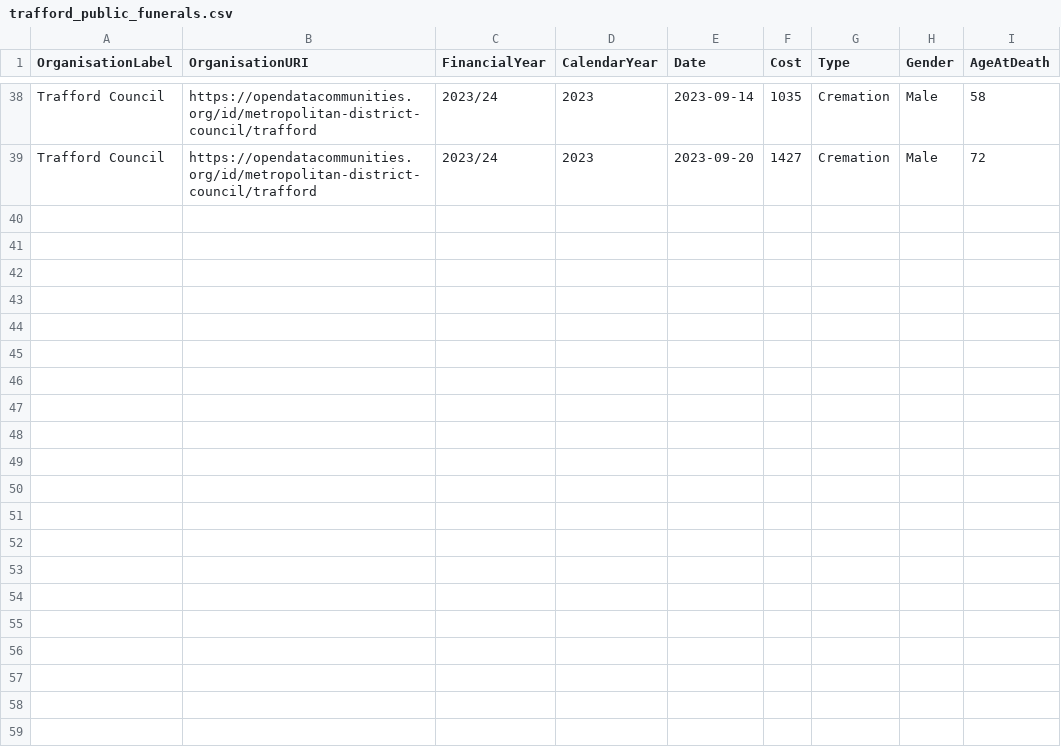
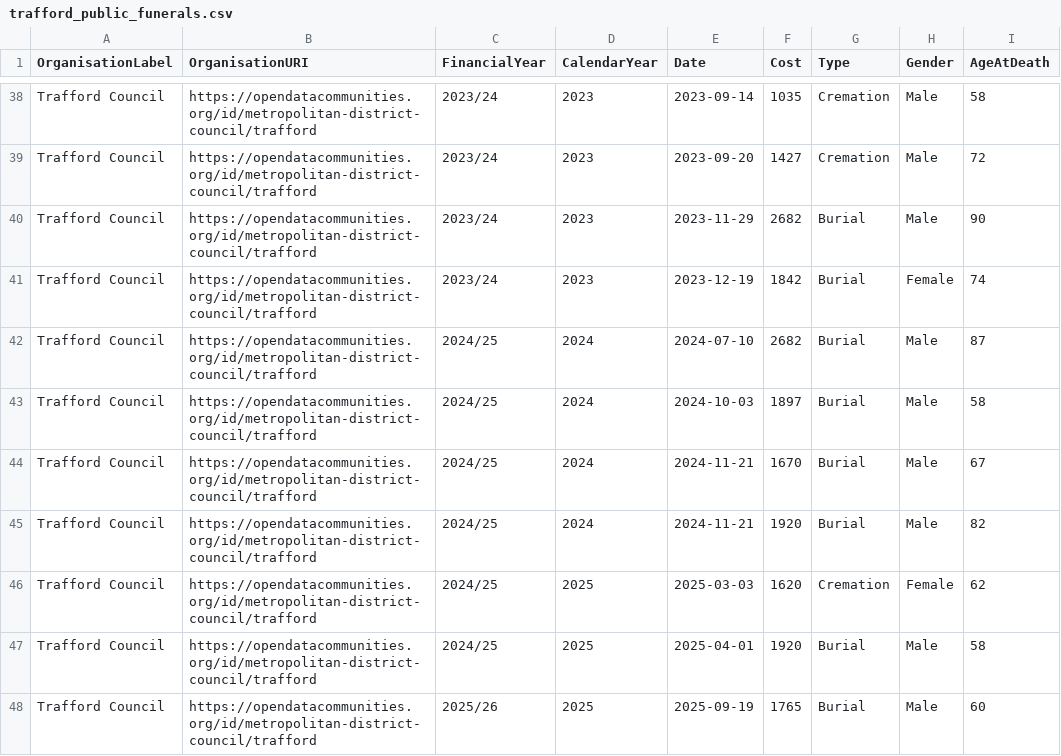
Before and after one commit to traffordDataLab/council_open_data, a CSV file: public_funerals/trafford_public_funerals.csv, drawn as a sheet; only a part is shown, gaps mark what is left out.

Commit message:
Updated public funerals dataset with the lastest data available.

```diff
--- a/public_funerals/trafford_public_funerals.csv
+++ b/public_funerals/trafford_public_funerals.csv
@@ -39 +39,10 @@ Trafford Council,https://opendatacommunities.org/id/metropolitan-district-counci
 Trafford Council,https://opendatacommunities.org/id/metropolitan-district-council/trafford,2023/24,2023,2023-09-20,1427,Cremation,Male,72
+Trafford Council,https://opendatacommunities.org/id/metropolitan-district-council/trafford,2023/24,2023,2023-11-29,2682,Burial,Male,90
+Trafford Council,https://opendatacommunities.org/id/metropolitan-district-council/trafford,2023/24,2023,2023-12-19,1842,Burial,Female,74
+Trafford Council,https://opendatacommunities.org/id/metropolitan-district-council/trafford,2024/25,2024,2024-07-10,2682,Burial,Male,87
+Trafford Council,https://opendatacommunities.org/id/metropolitan-district-council/trafford,2024/25,2024,2024-10-03,1897,Burial,Male,58
+Trafford Council,https://opendatacommunities.org/id/metropolitan-district-council/trafford,2024/25,2024,2024-11-21,1670,Burial,Male,67
+Trafford Council,https://opendatacommunities.org/id/metropolitan-district-council/trafford,2024/25,2024,2024-11-21,1920,Burial,Male,82
+Trafford Council,https://opendatacommunities.org/id/metropolitan-district-council/trafford,2024/25,2025,2025-03-03,1620,Cremation,Female,62
+Trafford Council,https://opendatacommunities.org/id/metropolitan-district-council/trafford,2024/25,2025,2025-04-01,1920,Burial,Male,58
+Trafford Council,https://opendatacommunities.org/id/metropolitan-district-council/trafford,2025/26,2025,2025-09-19,1765,Burial,Male,60
```
Also changed, not shown: 2 other files.
